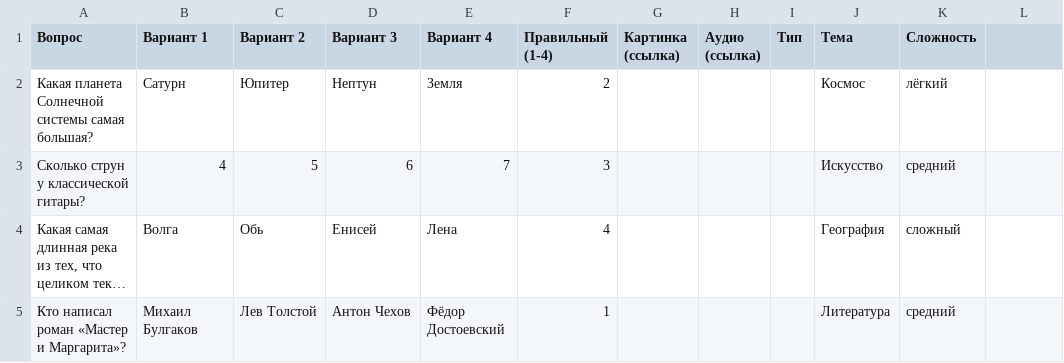
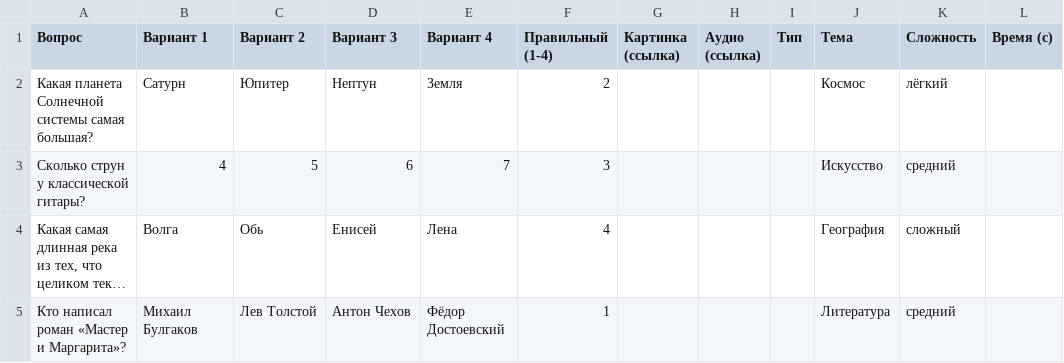
Before and after one commit to chyskhan1-dot/my_fitst_project, a CSV file: quiz/packs/general.csv, drawn as a sheet; only a part is shown; long unchanged cells end in …; the diff names each change by its address in the sheet, - before the commit and + after, or states it on an @@ line.

```diff
--- a/quiz/packs/general.csv
+++ b/quiz/packs/general.csv
-L1: (empty)
+L1: Время (с)
```
Also changed, not shown: 10 other files.
